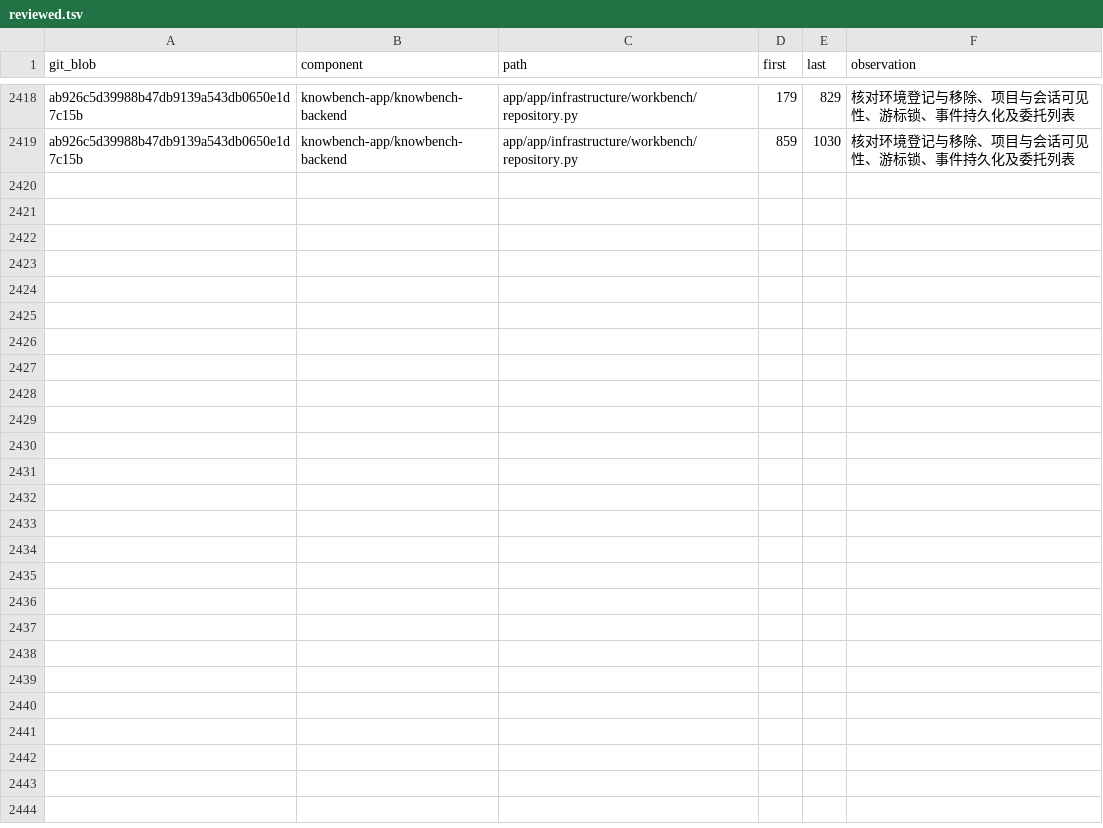
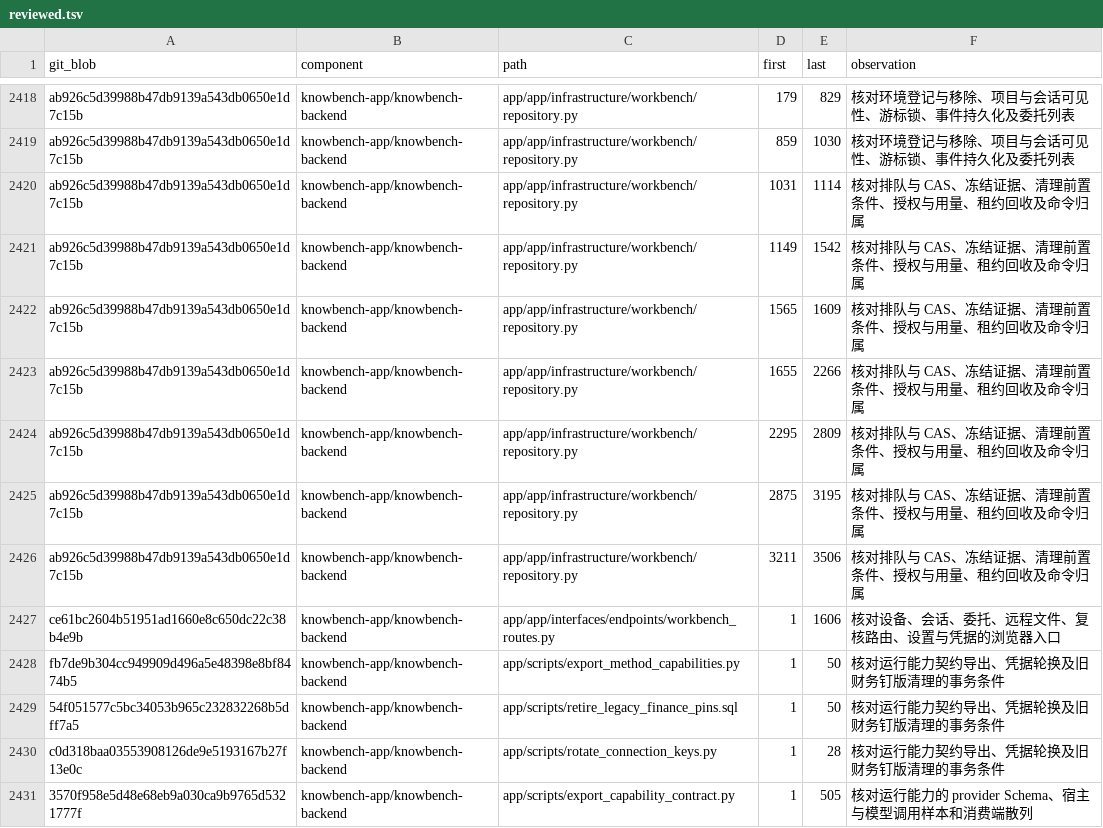
Before and after one commit to sunmoonlion/sunmoonun, a TSV file: scripts/results/2026-11-26-Luna十八组件逐行审查/reviewed.tsv, drawn as a sheet; only a part is shown, gaps mark what is left out.

```diff
--- a/scripts/results/2026-11-26-Luna十八组件逐行审查/reviewed.tsv
+++ b/scripts/results/2026-11-26-Luna十八组件逐行审查/reviewed.tsv
@@ -2419 +2419,13 @@ ab926c5d39988b47db9139a543db0650e1d7c15b	knowbench-app/knowbench-backend	app/app
 ab926c5d39988b47db9139a543db0650e1d7c15b	knowbench-app/knowbench-backend	app/app/infrastructure/workbench/repository.py	859	1030	核对环境登记与移除、项目与会话可见性、游标锁、事件持久化及委托列表
+ab926c5d39988b47db9139a543db0650e1d7c15b	knowbench-app/knowbench-backend	app/app/infrastructure/workbench/repository.py	1031	1114	核对排队与 CAS、冻结证据、清理前置条件、授权与用量、租约回收及命令归属
+ab926c5d39988b47db9139a543db0650e1d7c15b	knowbench-app/knowbench-backend	app/app/infrastructure/workbench/repository.py	1149	1542	核对排队与 CAS、冻结证据、清理前置条件、授权与用量、租约回收及命令归属
+ab926c5d39988b47db9139a543db0650e1d7c15b	knowbench-app/knowbench-backend	app/app/infrastructure/workbench/repository.py	1565	1609	核对排队与 CAS、冻结证据、清理前置条件、授权与用量、租约回收及命令归属
+ab926c5d39988b47db9139a543db0650e1d7c15b	knowbench-app/knowbench-backend	app/app/infrastructure/workbench/repository.py	1655	2266	核对排队与 CAS、冻结证据、清理前置条件、授权与用量、租约回收及命令归属
+ab926c5d39988b47db9139a543db0650e1d7c15b	knowbench-app/knowbench-backend	app/app/infrastructure/workbench/repository.py	2295	2809	核对排队与 CAS、冻结证据、清理前置条件、授权与用量、租约回收及命令归属
+ab926c5d39988b47db9139a543db0650e1d7c15b	knowbench-app/knowbench-backend	app/app/infrastructure/workbench/repository.py	2875	3195	核对排队与 CAS、冻结证据、清理前置条件、授权与用量、租约回收及命令归属
+ab926c5d39988b47db9139a543db0650e1d7c15b	knowbench-app/knowbench-backend	app/app/infrastructure/workbench/repository.py	3211	3506	核对排队与 CAS、冻结证据、清理前置条件、授权与用量、租约回收及命令归属
+ce61bc2604b51951ad1660e8c650dc22c38b4e9b	knowbench-app/knowbench-backend	app/app/interfaces/endpoints/workbench_routes.py	1	1606	核对设备、会话、委托、远程文件、复核路由、设置与凭据的浏览器入口
+fb7de9b304cc949909d496a5e48398e8bf8474b5	knowbench-app/knowbench-backend	app/scripts/export_method_capabilities.py	1	50	核对运行能力契约导出、凭据轮换及旧财务钉版清理的事务条件
+54f051577c5bc34053b965c232832268b5dff7a5	knowbench-app/knowbench-backend	app/scripts/retire_legacy_finance_pins.sql	1	50	核对运行能力契约导出、凭据轮换及旧财务钉版清理的事务条件
+c0d318baa03553908126de9e5193167b27f13e0c	knowbench-app/knowbench-backend	app/scripts/rotate_connection_keys.py	1	28	核对运行能力契约导出、凭据轮换及旧财务钉版清理的事务条件
+3570f958e5d48e68eb9a030ca9b9765d5321777f	knowbench-app/knowbench-backend	app/scripts/export_capability_contract.py	1	505	核对运行能力的 provider Schema、宿主与模型调用样本和消费端散列
```
Also changed, not shown: 3 other files.
